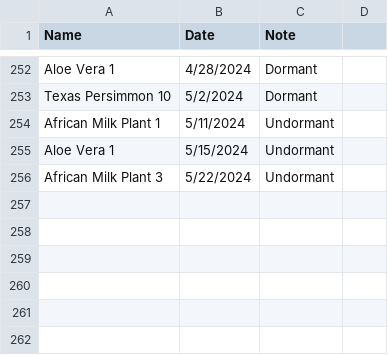
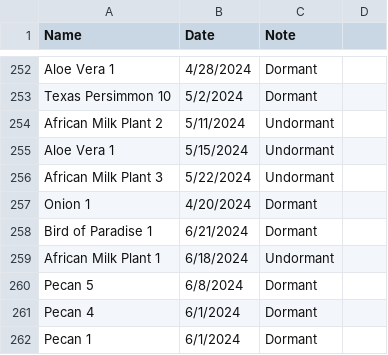
Before and after one commit to jpiccirillo/gantt-plant-timeline, a CSV file: original-dormancy-data.csv, drawn as a sheet; only a part is shown, gaps mark what is left out.

```diff
--- a/original-dormancy-data.csv
+++ b/original-dormancy-data.csv
@@ -253,4 +253,10 @@ Aloe Vera 1,4/28/2024,Dormant,
 Texas Persimmon 10,5/2/2024,Dormant,
-African Milk Plant 1,5/11/2024,Undormant,
+African Milk Plant 2,5/11/2024,Undormant,
 Aloe Vera 1,5/15/2024,Undormant,
 African Milk Plant 3,5/22/2024,Undormant,
+Onion 1,4/20/2024,Dormant,
+Bird of Paradise 1,6/21/2024,Dormant,
+African Milk Plant 1,6/18/2024,Undormant,
+Pecan 5,6/8/2024,Dormant,
+Pecan 4,6/1/2024,Dormant,
+Pecan 1,6/1/2024,Dormant,
```
Also changed, not shown: original-data.csv, original-height-data.csv.
